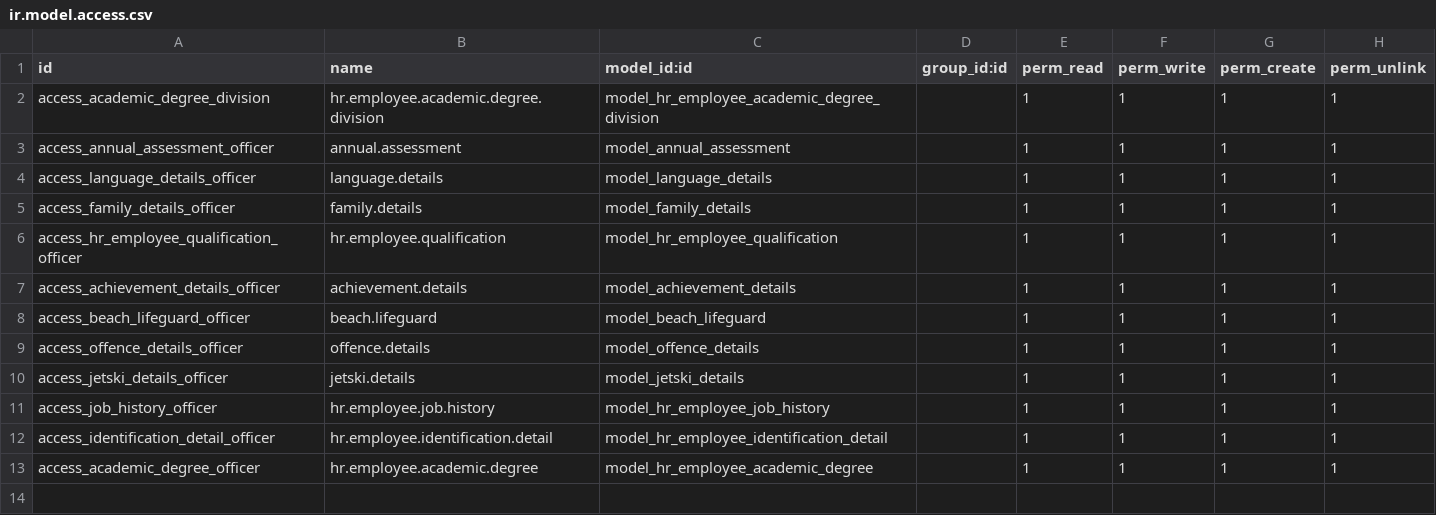
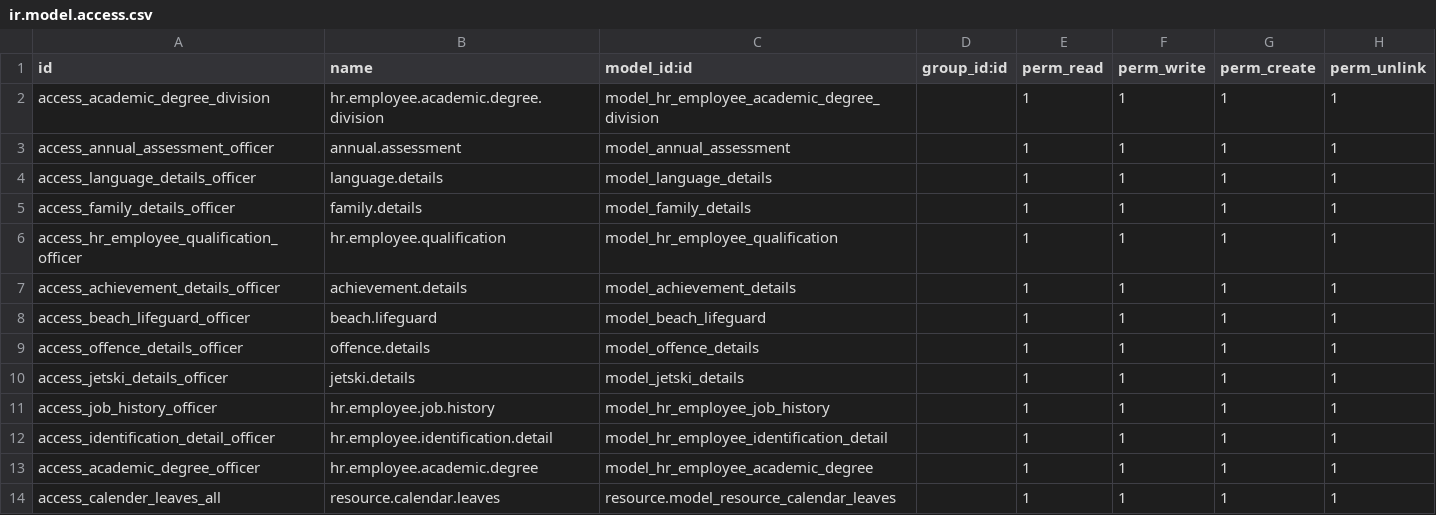
Before and after one commit to drishtitech/DrishtiERP8, a CSV file: hr_drishti/security/ir.model.access.csv, drawn as a sheet; the diff names each change by its address in the sheet, - before the commit and + after, or states it on an @@ line.

Commit message:
Send Mail for Leave Request and Leave Approve

```diff
--- a/hr_drishti/security/ir.model.access.csv
+++ b/hr_drishti/security/ir.model.access.csv
+row 14: access_calender_leaves_all | resource.calendar.leaves | resource.model_resource_calendar_leaves |  | 1 | 1 | 1 | 1
```
Also changed, not shown: 4 other files.
